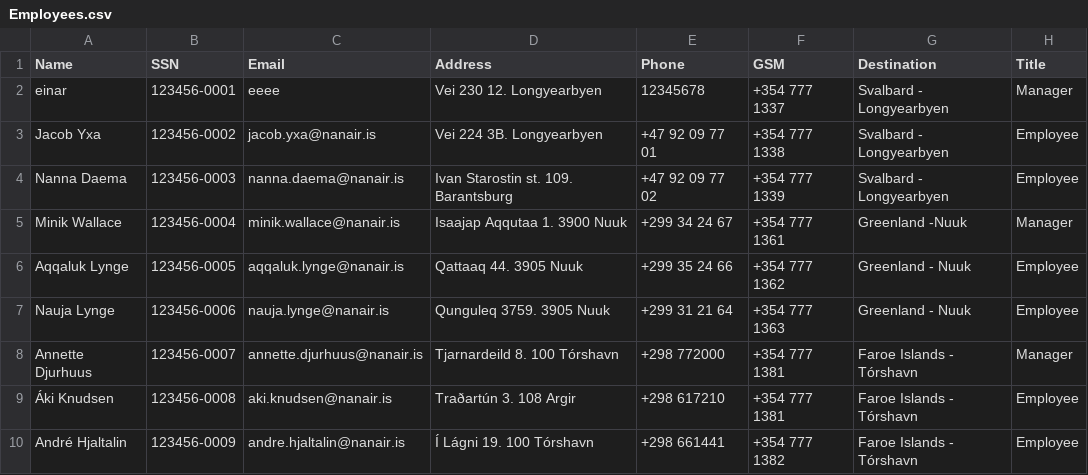
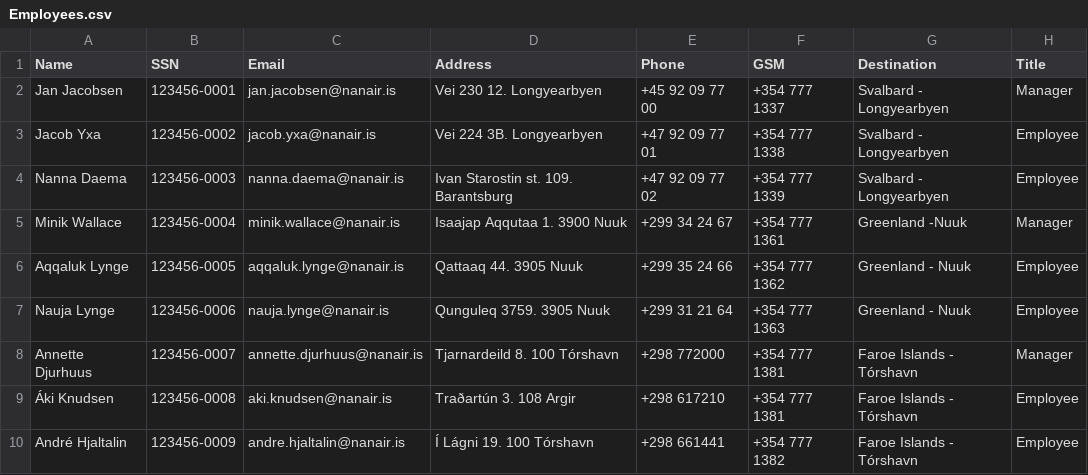
Before and after one commit to saraatla/VLN1-H25, a CSV file: csv/Employees.csv, drawn as a sheet.

Commit message:
employee csv lagað

```diff
--- a/csv/Employees.csv
+++ b/csv/Employees.csv
@@ -1,3 +1,3 @@
 Name,SSN,Email,Address,Phone,GSM,Destination,Title
-einar,123456-0001,eeee,Vei 230 12. Longyearbyen,12345678,+354 777 1337,Svalbard - Longyearbyen,Manager
+Jan Jacobsen,123456-0001,jan.jacobsen@nanair.is,Vei 230 12. Longyearbyen,+45 92 09 77 00,+354 777 1337,Svalbard - Longyearbyen,Manager
 Jacob Yxa,123456-0002,jacob.yxa@nanair.is,Vei 224 3B. Longyearbyen,+47 92 09 77 01,+354 777 1338,Svalbard - Longyearbyen,Employee
```
